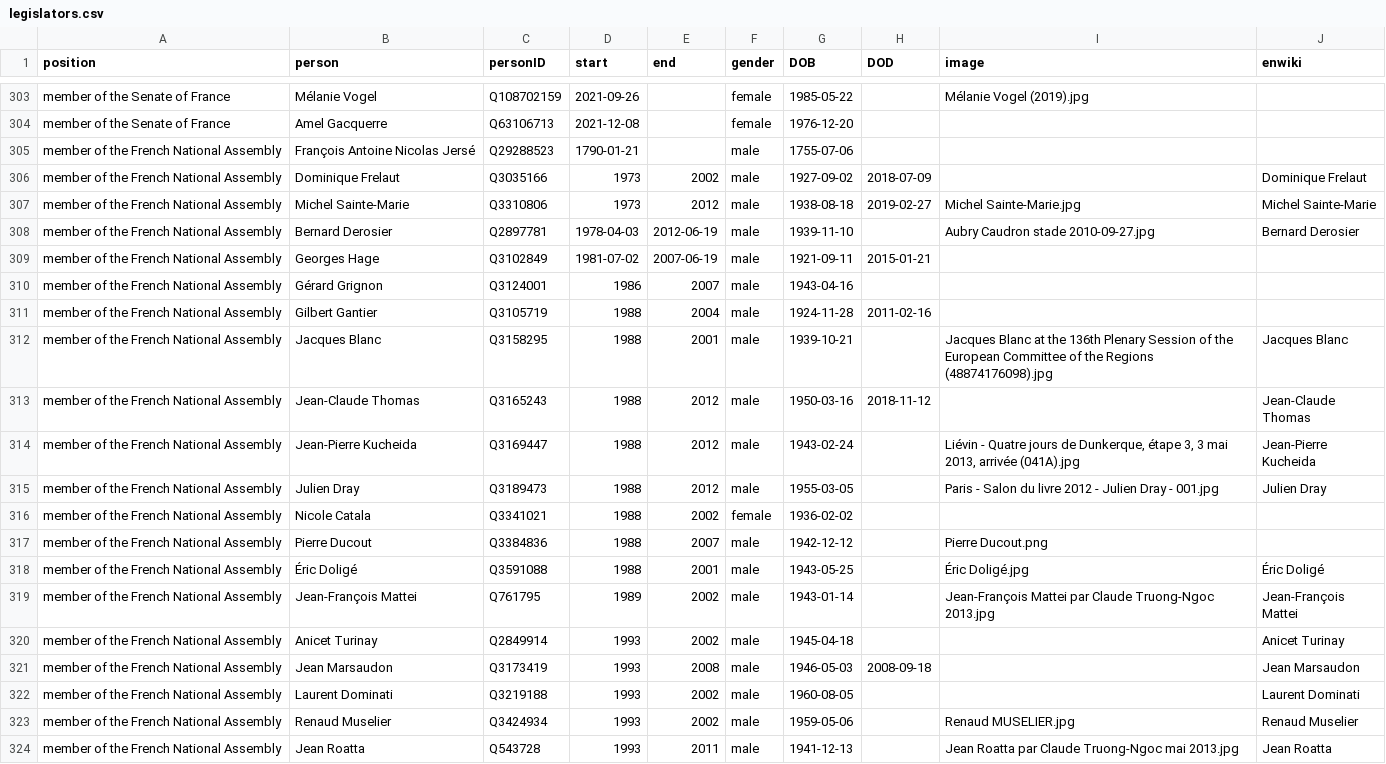
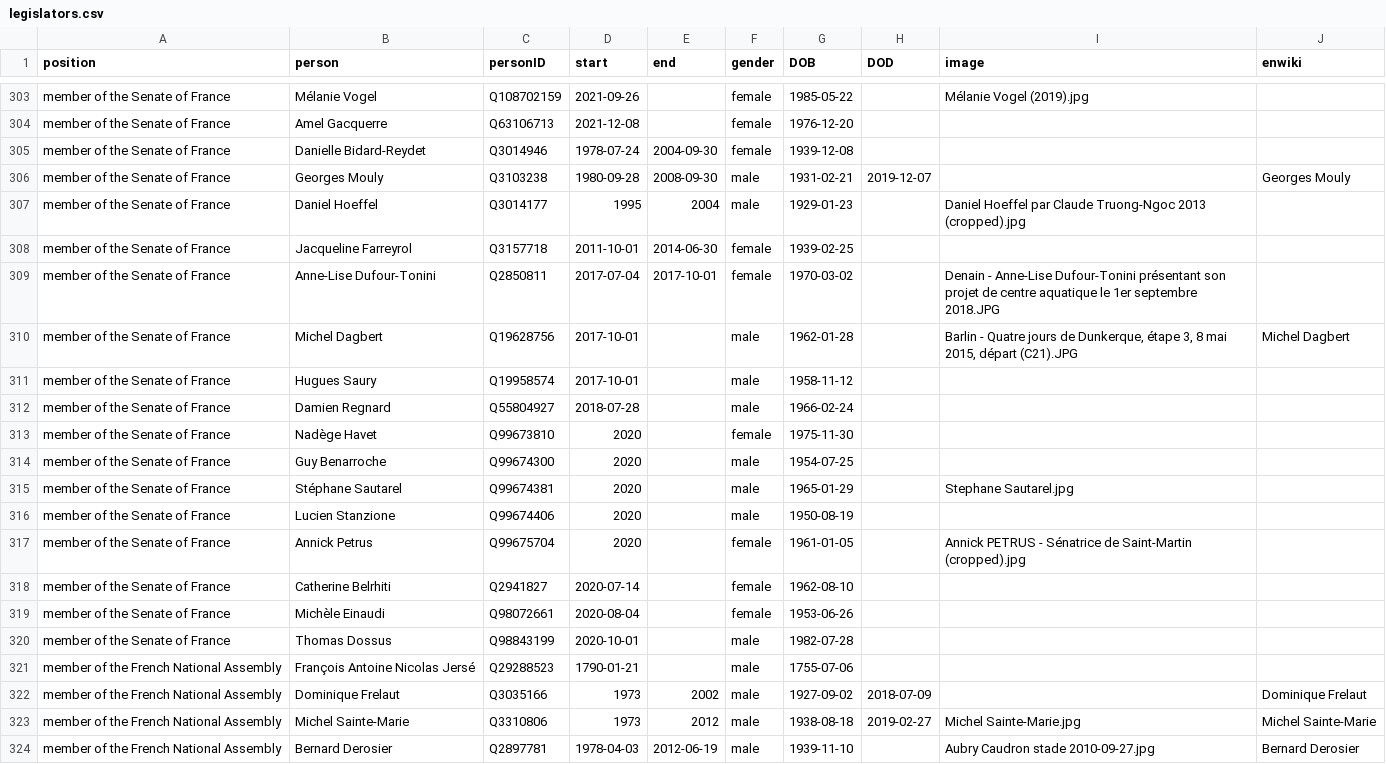
Before and after one commit to every-politician-scrapers/france-cabinet, a CSV file: html/legislators.csv, drawn as a sheet; only a part is shown, gaps mark what is left out; the shorter side is filled out with more unchanged rows.

```diff
--- a/html/legislators.csv
+++ b/html/legislators.csv
@@ -304,2 +304,18 @@ member of the Senate of France,Mélanie Vogel,Q108702159,2021-09-26,,female,1985
 member of the Senate of France,Amel Gacquerre,Q63106713,2021-12-08,,female,1976-12-20,,,
+member of the Senate of France,Danielle Bidard-Reydet,Q3014946,1978-07-24,2004-09-30,female,1939-12-08,,,
+member of the Senate of France,Georges Mouly,Q3103238,1980-09-28,2008-09-30,male,1931-02-21,2019-12-07,,Georges Mouly
+member of the Senate of France,Daniel Hoeffel,Q3014177,1995,2004,male,1929-01-23,,Daniel Hoeffel par Claude Truong-Ngoc 2013 (cropped).jpg,
+member of the Senate of France,Jacqueline Farreyrol,Q3157718,2011-10-01,2014-06-30,female,1939-02-25,,,
+member of the Senate of France,Anne-Lise Dufour-Tonini,Q2850811,2017-07-04,2017-10-01,female,1970-03-02,,Denain - Anne-Lise Dufour-Tonini présentant son projet de centre aquatique le 1er septembre 2018.JPG,
+member of the Senate of France,Michel Dagbert,Q19628756,2017-10-01,,male,1962-01-28,,"Barlin - Quatre jours de Dunkerque, étape 3, 8 mai 2015, départ (C21).JPG",Michel Dagbert
+member of the Senate of France,Hugues Saury,Q19958574,2017-10-01,,male,1958-11-12,,,
+member of the Senate of France,Damien Regnard,Q55804927,2018-07-28,,male,1966-02-24,,,
+member of the Senate of France,Nadège Havet,Q99673810,2020,,female,1975-11-30,,,
+member of the Senate of France,Guy Benarroche,Q99674300,2020,,male,1954-07-25,,,
+member of the Senate of France,Stéphane Sautarel,Q99674381,2020,,male,1965-01-29,,Stephane Sautarel.jpg,
+member of the Senate of France,Lucien Stanzione,Q99674406,2020,,male,1950-08-19,,,
+member of the Senate of France,Annick Petrus,Q99675704,2020,,female,1961-01-05,,Annick PETRUS - Sénatrice de Saint-Martin (cropped).jpg,
+member of the Senate of France,Catherine Belrhiti,Q2941827,2020-07-14,,female,1962-08-10,,,
+member of the Senate of France,Michèle Einaudi,Q98072661,2020-08-04,,female,1953-06-26,,,
+member of the Senate of France,Thomas Dossus,Q98843199,2020-10-01,,male,1982-07-28,,,
 member of the French National Assembly,François Antoine Nicolas Jersé,Q29288523,1790-01-21,,male,1755-07-06,,,
```
Also changed, not shown: html/holders21.csv.
